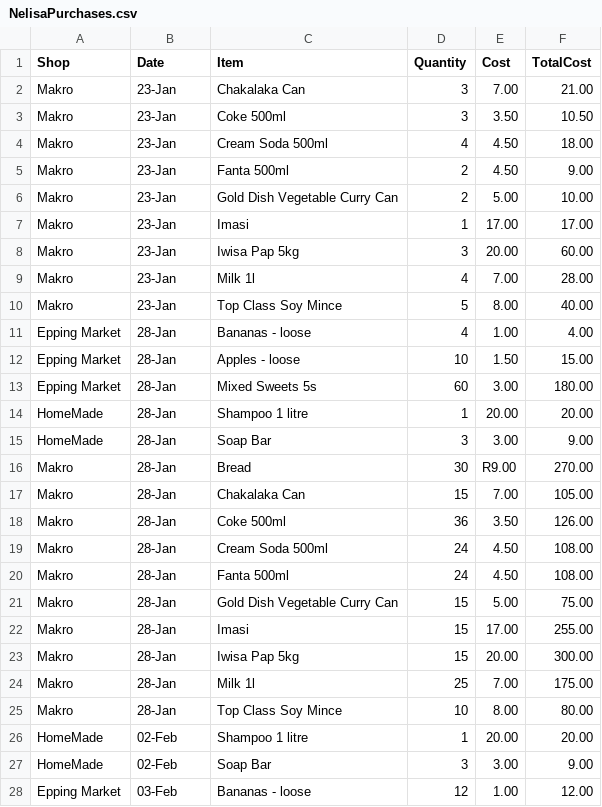
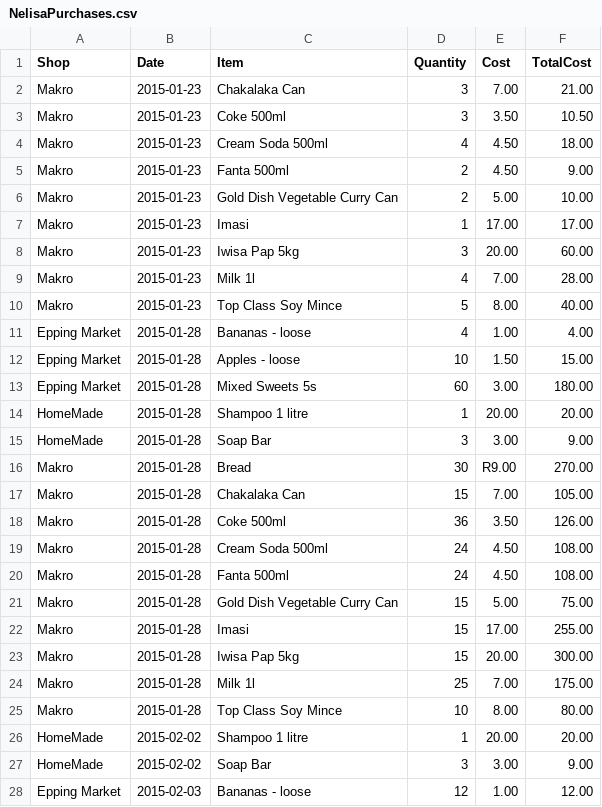
Before and after one commit to TarCode/nelisaCashStore, a CSV file: main/NelisaPurchases.csv, drawn as a sheet; only a part is shown; the diff covers the shown part only.

Commit message:
edited date format in csv file

```diff
--- a/main/NelisaPurchases.csv
+++ b/main/NelisaPurchases.csv
@@ -1,28 +1,28 @@
 Shop;Date;Item;Quantity;Cost;TotalCost
-Makro;23-Jan;Chakalaka Can;3;7.00;21.00
-Makro;23-Jan;Coke 500ml;3;3.50;10.50
-Makro;23-Jan;Cream Soda 500ml;4;4.50;18.00
-Makro;23-Jan;Fanta 500ml;2;4.50;9.00
-Makro;23-Jan;Gold Dish Vegetable Curry Can;2;5.00;10.00
-Makro;23-Jan;Imasi;1;17.00;17.00
-Makro;23-Jan;Iwisa Pap 5kg;3;20.00;60.00
-Makro;23-Jan;Milk 1l;4;7.00;28.00
-Makro;23-Jan;Top Class Soy Mince;5;8.00;40.00
-Epping Market;28-Jan;Bananas - loose;4;1.00;4.00
-Epping Market;28-Jan;Apples - loose;10;1.50;15.00
-Epping Market;28-Jan;Mixed Sweets 5s;60;3.00;180.00
-HomeMade;28-Jan;Shampoo 1 litre;1;20.00;20.00
-HomeMade;28-Jan;Soap Bar;3;3.00;9.00
-Makro;28-Jan;Bread;30;R9.00;270.00
-Makro;28-Jan;Chakalaka Can;15;7.00;105.00
-Makro;28-Jan;Coke 500ml;36;3.50;126.00
-Makro;28-Jan;Cream Soda 500ml;24;4.50;108.00
-Makro;28-Jan;Fanta 500ml;24;4.50;108.00
-Makro;28-Jan;Gold Dish Vegetable Curry Can;15;5.00;75.00
-Makro;28-Jan;Imasi;15;17.00;255.00
-Makro;28-Jan;Iwisa Pap 5kg;15;20.00;300.00
-Makro;28-Jan;Milk 1l;25;7.00;175.00
-Makro;28-Jan;Top Class Soy Mince;10;8.00;80.00
-HomeMade;02-Feb;Shampoo 1 litre;1;20.00;20.00
-HomeMade;02-Feb;Soap Bar;3;3.00;9.00
-Epping Market;03-Feb;Bananas - loose;12;1.00;12.00
+Makro;2015-01-23;Chakalaka Can;3;7.00;21.00
+Makro;2015-01-23;Coke 500ml;3;3.50;10.50
+Makro;2015-01-23;Cream Soda 500ml;4;4.50;18.00
+Makro;2015-01-23;Fanta 500ml;2;4.50;9.00
+Makro;2015-01-23;Gold Dish Vegetable Curry Can;2;5.00;10.00
+Makro;2015-01-23;Imasi;1;17.00;17.00
+Makro;2015-01-23;Iwisa Pap 5kg;3;20.00;60.00
+Makro;2015-01-23;Milk 1l;4;7.00;28.00
+Makro;2015-01-23;Top Class Soy Mince;5;8.00;40.00
+Epping Market;2015-01-28;Bananas - loose;4;1.00;4.00
+Epping Market;2015-01-28;Apples - loose;10;1.50;15.00
+Epping Market;2015-01-28;Mixed Sweets 5s;60;3.00;180.00
+HomeMade;2015-01-28;Shampoo 1 litre;1;20.00;20.00
+HomeMade;2015-01-28;Soap Bar;3;3.00;9.00
+Makro;2015-01-28;Bread;30;R9.00;270.00
+Makro;2015-01-28;Chakalaka Can;15;7.00;105.00
+Makro;2015-01-28;Coke 500ml;36;3.50;126.00
+Makro;2015-01-28;Cream Soda 500ml;24;4.50;108.00
+Makro;2015-01-28;Fanta 500ml;24;4.50;108.00
+Makro;2015-01-28;Gold Dish Vegetable Curry Can;15;5.00;75.00
+Makro;2015-01-28;Imasi;15;17.00;255.00
+Makro;2015-01-28;Iwisa Pap 5kg;15;20.00;300.00
+Makro;2015-01-28;Milk 1l;25;7.00;175.00
+Makro;2015-01-28;Top Class Soy Mince;10;8.00;80.00
+HomeMade;2015-02-02;Shampoo 1 litre;1;20.00;20.00
+HomeMade;2015-02-02;Soap Bar;3;3.00;9.00
+Epping Market;2015-02-03;Bananas - loose;12;1.00;12.00
```
Also changed, not shown: 126 edited cells elsewhere in this file.
